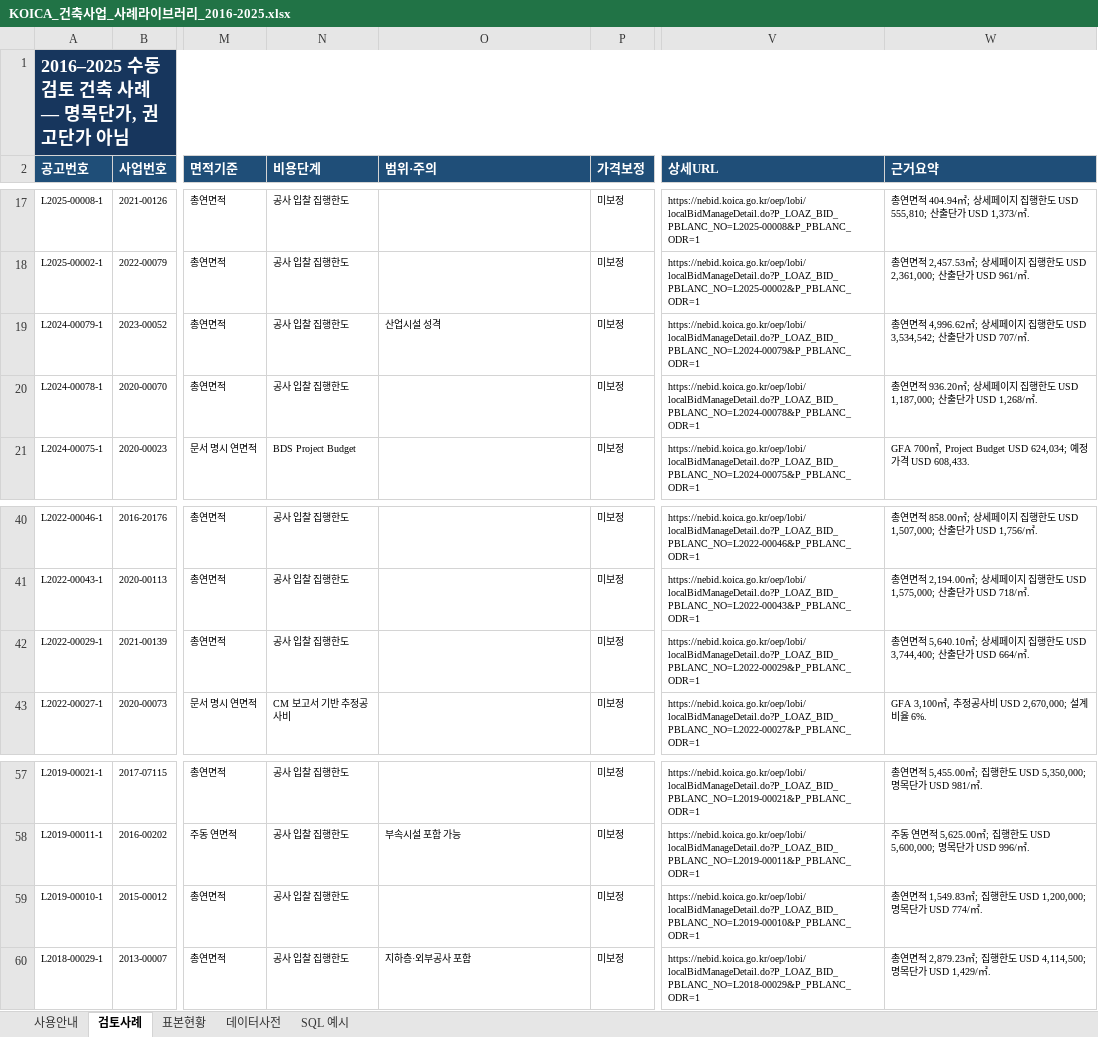
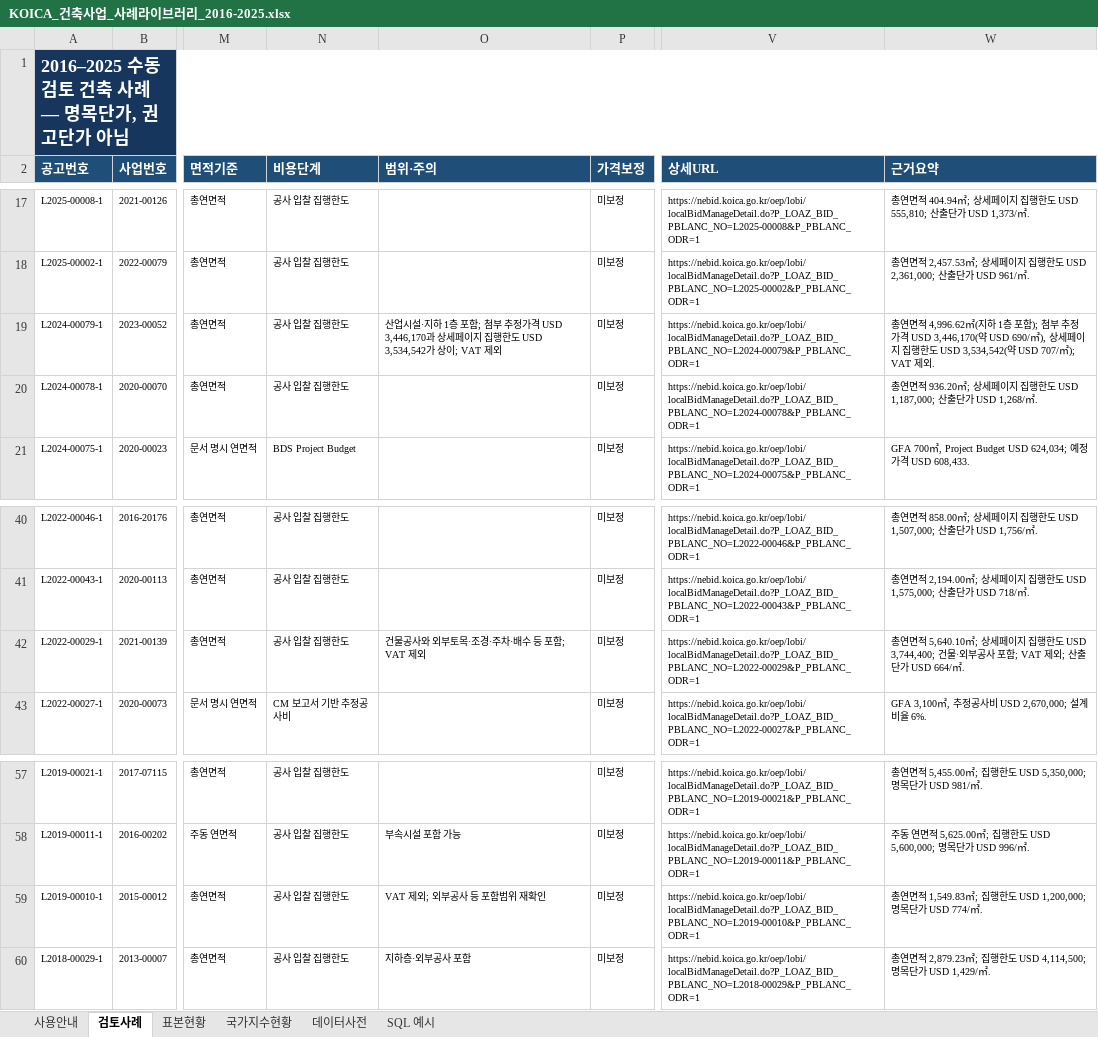
Before and after one commit to amnotyoung/koica-construction-tender, an Excel workbook: outputs/koica-construction-distribution/KOICA_건축사업_사례라이브러리_2016-2025.xlsx, sheet 검토사례, drawn as a sheet; only a part is shown, gaps mark what is left out; values as stored, in another font and other column widths than the file's, no borders; conditional formats and table styles not drawn; the diff names each change by its address in the sheet, - before the commit and + after, or states it on an @@ line.

```diff
--- a/outputs/koica-construction-distribution/KOICA_건축사업_사례라이브러리_2016-2025.xlsx (sheet 검토사례)
+++ b/outputs/koica-construction-distribution/KOICA_건축사업_사례라이브러리_2016-2025.xlsx (sheet 검토사례)
+sheet tab: 국가지수현황
-O19 (범위·주의): 산업시설 성격
+O19 (범위·주의): 산업시설·지하 1층 포함; 첨부 추정가격 USD 3,446,170과 상세페이지 집행한도 USD 3,534,542가 상이; VAT 제외
-W19 (근거요약): …적 4,996.62㎡; 상세페이지 집행한도 USD 3,534,542; 산출단가 USD 707/㎡.
+W19 (근거요약): …적 4,996.62㎡(지하 1층 포함); 첨부 추정가격 USD 3,446,170(약 USD 690/㎡), 상세페이지 집행한도 USD 3,534,542(약 USD 707/㎡); VAT 제외.
-O42 (범위·주의): (empty)
+O42 (범위·주의): 건물공사와 외부토목·조경·주차·배수 등 포함; VAT 제외
-W42 (근거요약): …도 USD 3,744,400; 산출단가…
+W42 (근거요약): …도 USD 3,744,400; 건물·외부공사 포함; VAT 제외; 산출단가…
-O59 (범위·주의): (empty)
+O59 (범위·주의): VAT 제외; 외부공사 등 포함범위 재확인
```
Also changed, not shown: sheet SQL 예시, sheet 데이터사전, sheet 사용안내, 23 other files.
